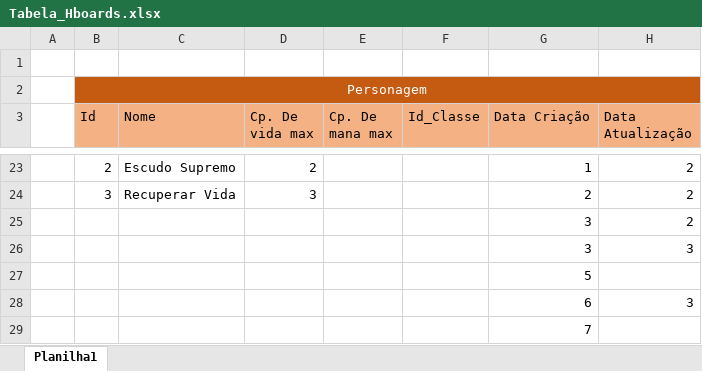
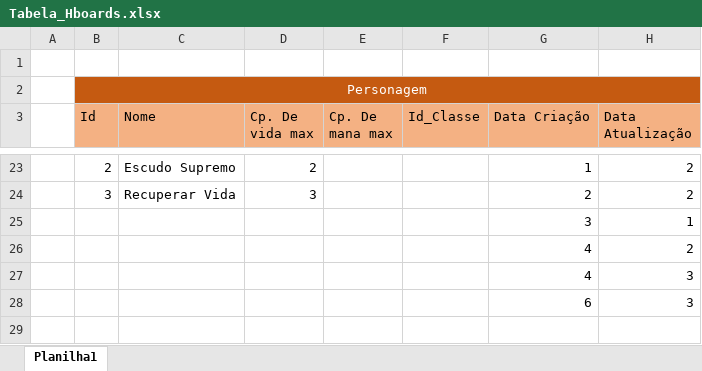
Before and after one commit to ArturLOtt/Senai_Tecnico, an Excel workbook: Senai_HBoards_Sprint1_DB/Tabela_Hboards.xlsx, sheet Planilha1, drawn as a sheet; only a part is shown, gaps mark what is left out; values as stored, in another font and other column widths than the file's, no borders; removed rows and columns are numbered as before the commit, all else as after; the diff names each change by its address in the sheet, - before the commit and + after, or states it on an @@ line.

```diff
--- a/Senai_HBoards_Sprint1_DB/Tabela_Hboards.xlsx (sheet Planilha1)
+++ b/Senai_HBoards_Sprint1_DB/Tabela_Hboards.xlsx (sheet Planilha1)
-H25 (Data Atualização): 2
+H25 (Data Atualização): 1
-row 26:  |  |  |  |  |  | 3 | 3
-row 27:  |  |  |  |  |  | 5
+row 26:  |  |  |  |  |  | 4 | 2
+row 27:  |  |  |  |  |  | 4 | 3
-row 29:  |  |  |  |  |  | 7
```
Also changed, not shown: 4 other files.
